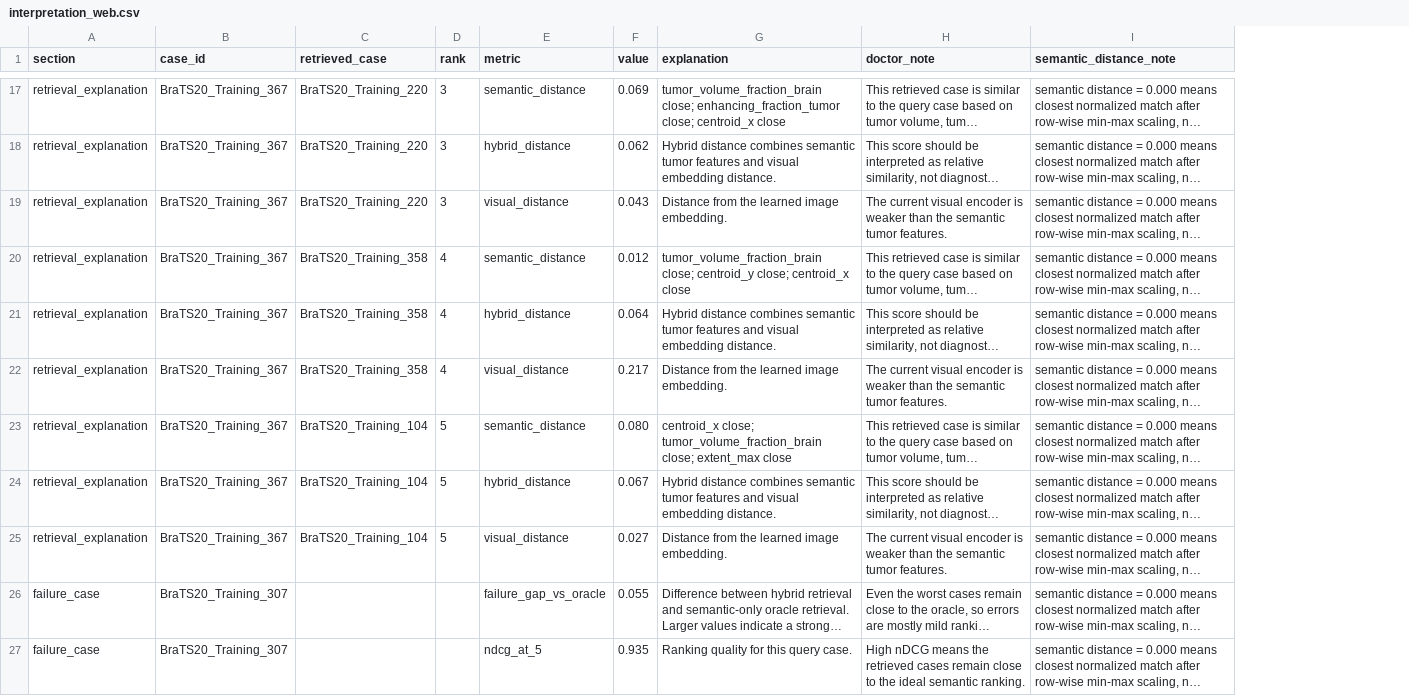
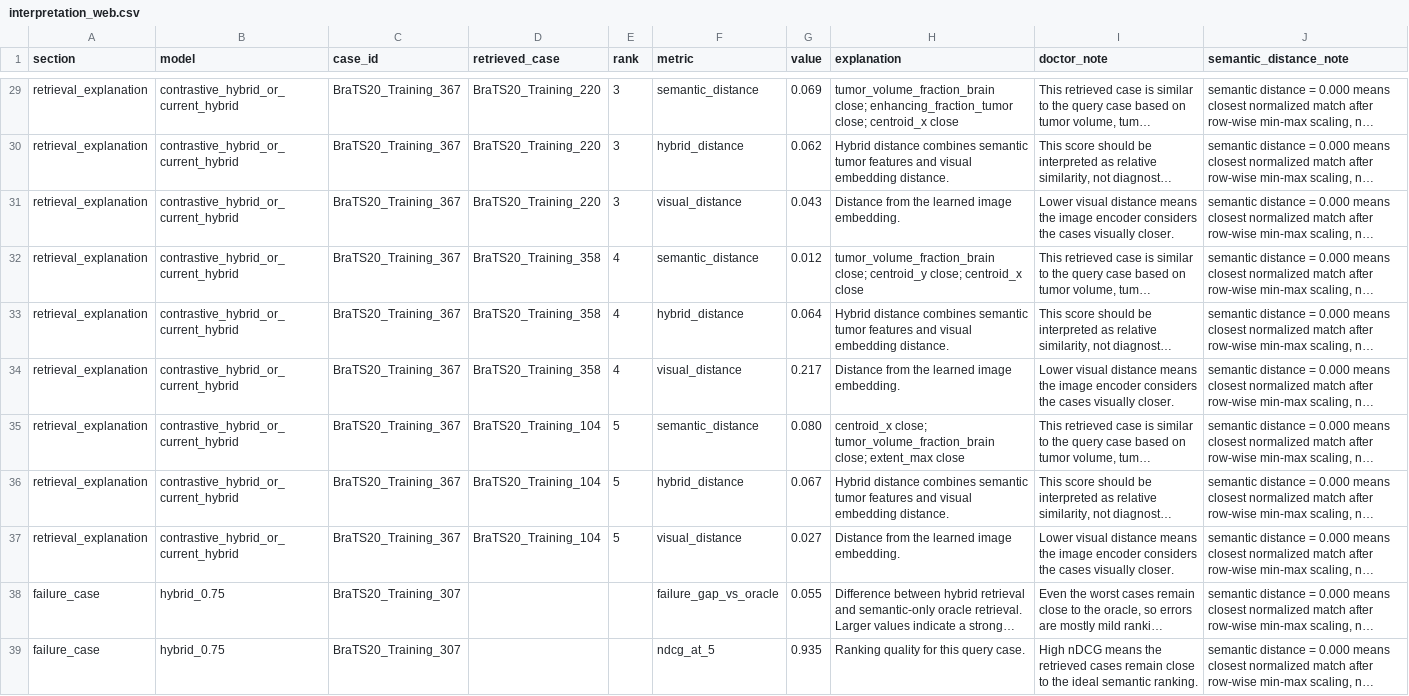
Before and after one commit to NadiaAkram75/cross_modal_retrieval, a CSV file: results/tables/interpretation_web.csv, drawn as a sheet; only a part is shown, gaps mark what is left out; long unchanged cells end in …; addresses are those after the commit; the diff covers the shown part only; the diff names each change by its address in the sheet, - before the commit and + after, or states it on an @@ line.

Commit message:
Add contrastive visual encoder evaluation

```diff
--- a/results/tables/interpretation_web.csv
+++ b/results/tables/interpretation_web.csv
+column B (model), rows 29-39: contrastive_hybrid_or_current_hybrid | contrastive_hybrid_or_current_hybrid | contrastive_hybrid_or_current_hybrid | contrastive_hybrid_or_current_hybrid | contrastive_hybrid_or_current_hybrid | contrastive_hybrid_or_current_hybrid | contrastive_hybrid_or_current_hybrid | contrastive_hybrid_or_current_hybrid | contrastive_hybrid_or_current_hybrid | hybrid_0.75 | hybrid_0.75
-I31 (doctor_note): The current visual encoder is weaker than the semantic tumor features.
+I31 (doctor_note): Lower visual distance means the image encoder considers the cases visually closer.
-I34 (doctor_note): The current visual encoder is weaker than the semantic tumor features.
+I34 (doctor_note): Lower visual distance means the image encoder considers the cases visually closer.
-I37 (doctor_note): The current visual encoder is weaker than the semantic tumor features.
+I37 (doctor_note): Lower visual distance means the image encoder considers the cases visually closer.
```
Also changed, not shown: 12 added rows and 20 edited cells elsewhere in this file, 9 other files.
